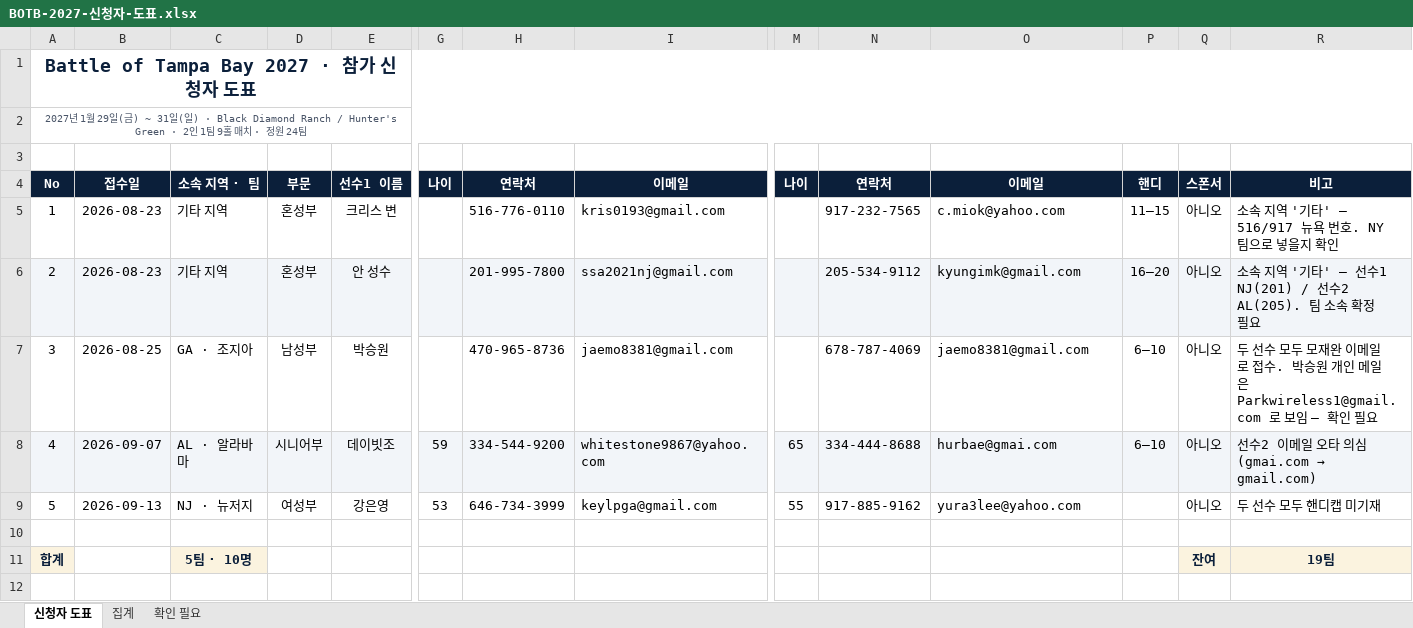
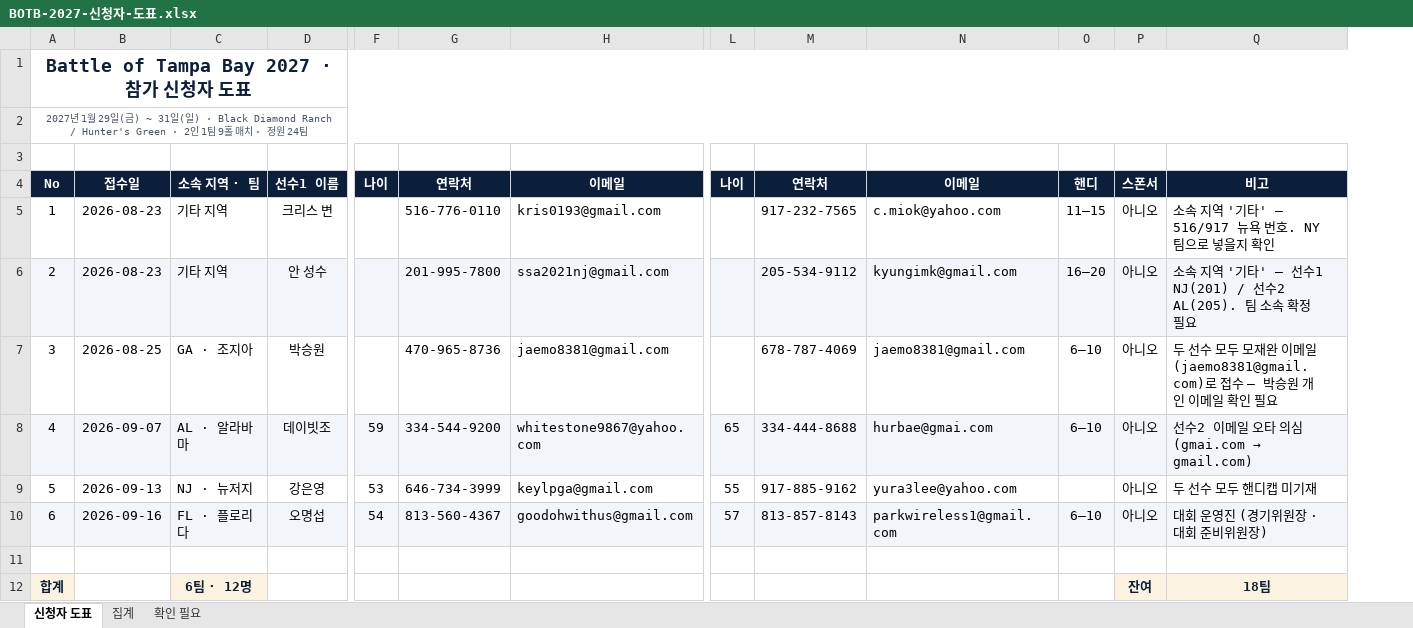
Before and after one commit to goodohwithus/BattleTampaBay, an Excel workbook: _setup/BOTB-2027-신청자-도표.xlsx, sheet 신청자 도표, drawn as a sheet; only a part is shown, gaps mark what is left out; values as stored, in another font and other column widths than the file's, no borders; removed rows and columns are numbered as before the commit, all else as after; rows hold the shown columns only; the diff names each change by its address in the sheet, - before the commit and + after, or states it on an @@ line.

```diff
--- a/_setup/BOTB-2027-신청자-도표.xlsx (sheet 신청자 도표)
+++ b/_setup/BOTB-2027-신청자-도표.xlsx (sheet 신청자 도표)
-column D, rows 4-9: 부문 | 혼성부 | 혼성부 | 남성부 | 시니어부 | 여성부
-Q7: …이메일로 접수. 박승원 개인 메일은 Parkwireless1@gmail.com 로 보임 — 확인 필…
+Q7: …이메일(jaemo8381@gmail.com)로 접수 — 박승원 개인 이메일 확인 필…
+row 10: 6 | 2026-09-16 | FL · 플로리다 | 오명섭 | 54 | 813-560-4367 | goodohwithus@gmail.com | 57 | 813-857-8143 | parkwireless1@gmail.com | 6–10 | 아니오 | 대회 운영진 (경기위원장 · 대회 준비위원장)
-C12: 5팀 · 10명
+C12: 6팀 · 12명
-Q12: 19팀
+Q12: 18팀
```
Also changed, not shown: sheet 집계, sheet 확인 필요, 4 other files.
